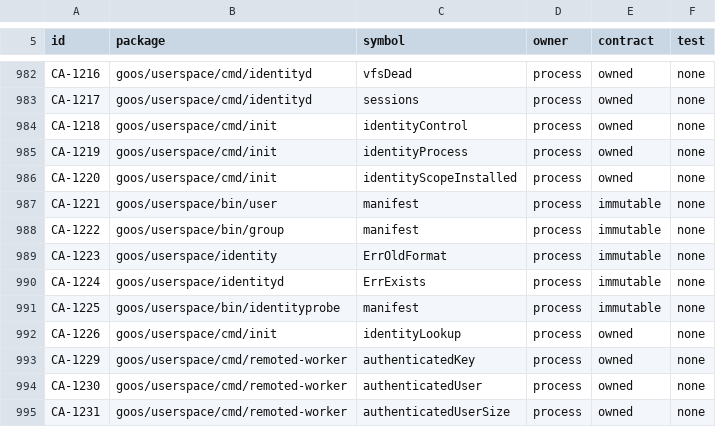
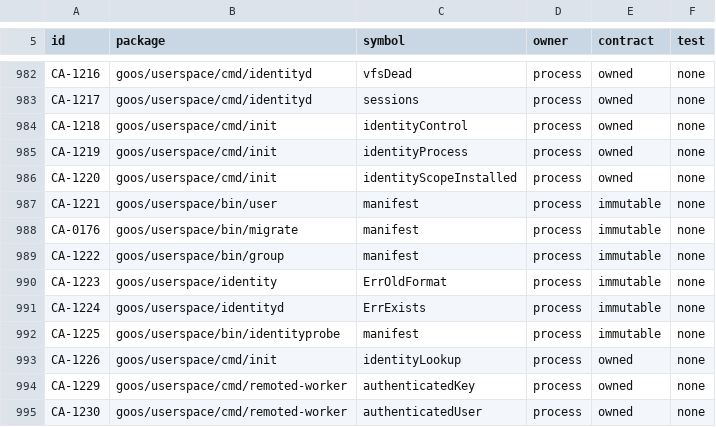
Before and after one commit to bar0metr/goos, a TSV file: docs/development/native-concurrency-audit.tsv, drawn as a sheet; only a part is shown, gaps mark what is left out; the shorter side is filled out with more unchanged rows.

```diff
--- a/docs/development/native-concurrency-audit.tsv
+++ b/docs/development/native-concurrency-audit.tsv
@@ -987,2 +987,3 @@ CA-1220	goos/userspace/cmd/init	identityScopeInstalled	process	owned	none
 CA-1221	goos/userspace/bin/user	manifest	process	immutable	none
+CA-0176	goos/userspace/bin/migrate	manifest	process	immutable	none
 CA-1222	goos/userspace/bin/group	manifest	process	immutable	none
```
Also changed, not shown: 3 other files.
